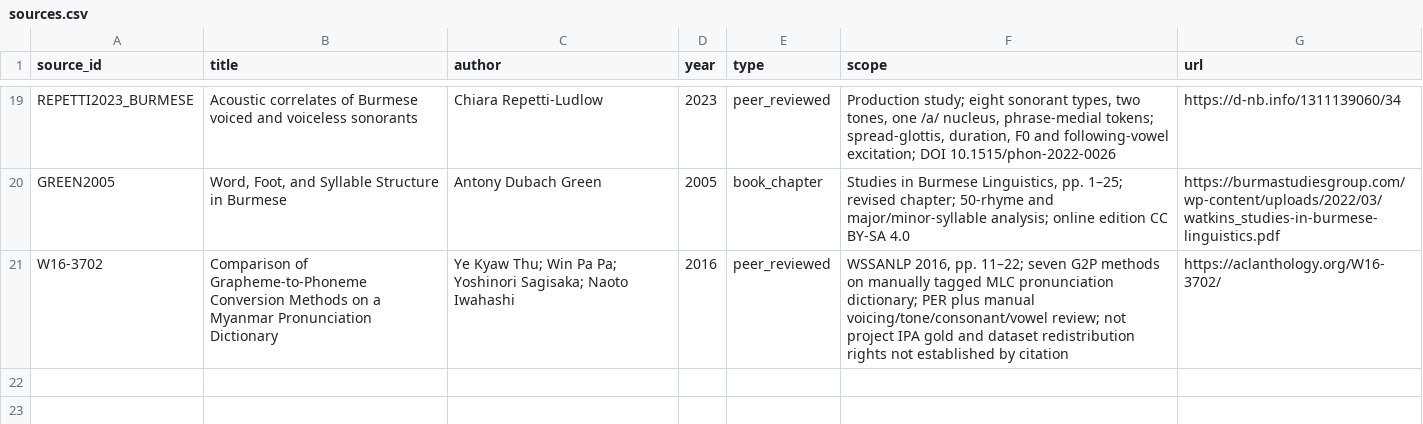
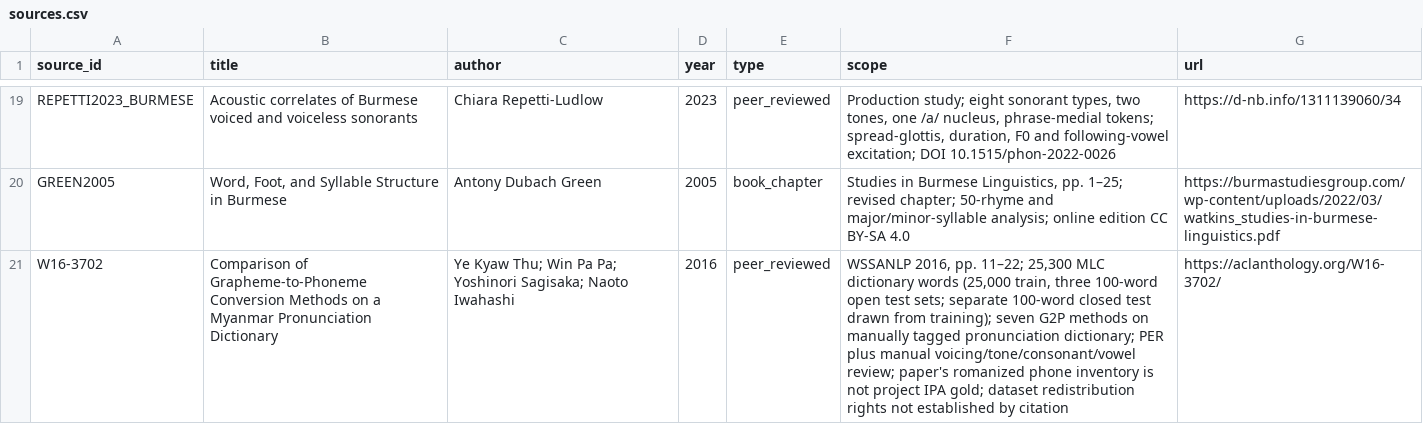
Before and after one commit to ClippyFirst/Burmese-Ukrainian-Phonetic-System-, a CSV file: data/burmese/sources.csv, drawn as a sheet; only a part is shown, gaps mark what is left out; the diff names each change by its address in the sheet, - before the commit and + after, or states it on an @@ line.

Commit message:
docs(research): record full-text benchmark count discrepancies

```diff
--- a/data/burmese/sources.csv
+++ b/data/burmese/sources.csv
-F21 (scope): …pp. 11–22; seven G2P methods on manually tagged MLC pronunciation dictionary; PER plus manual voicing/tone/consonant/vowel review; not project IPA gold and dataset redistribution…
+F21 (scope): …pp. 11–22; 25,300 MLC dictionary words (25,000 train, three 100-word open test sets; separate 100-word closed test drawn from training); seven G2P methods on manually tagged pronunciation dictionary; PER plus manual voicing/tone/consonant/vowel review; paper's romanized phone inventory is not project IPA gold; dataset redistribution…
```
